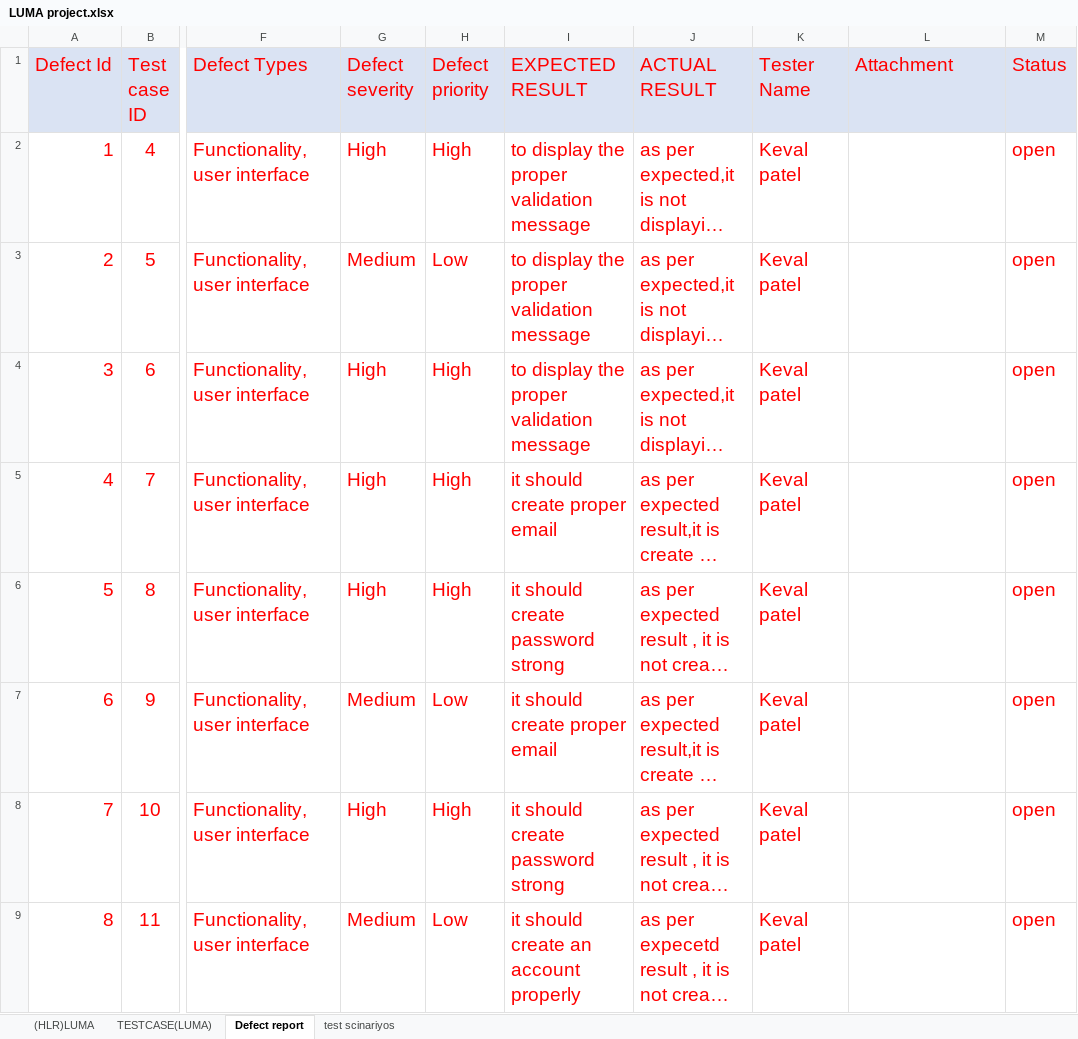
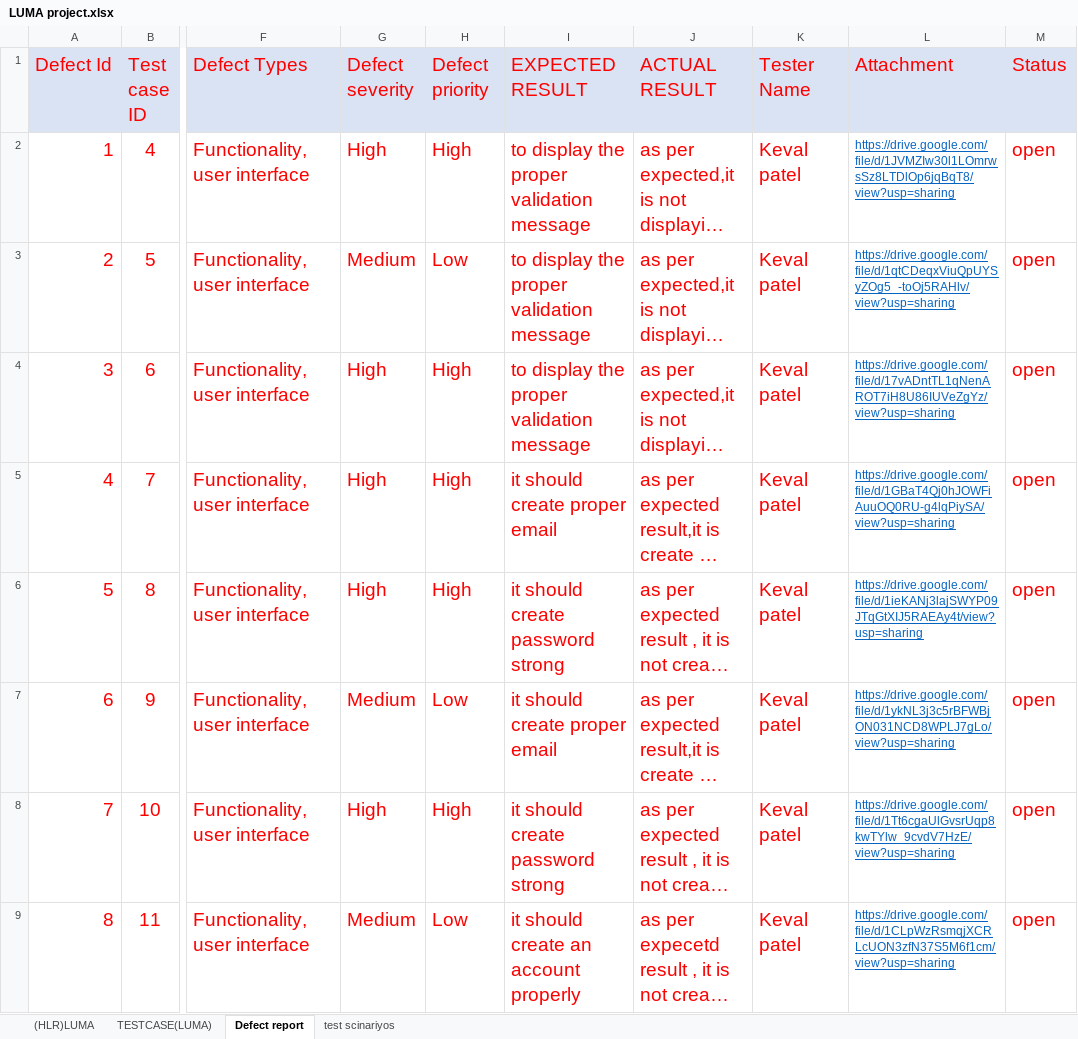
Before and after one commit to KevalPatel202/Keval_Testing, an Excel workbook: Project/LUMA/LUMA project.xlsx, sheet Defect report, drawn as a sheet; only a part is shown, gaps mark what is left out; long unchanged cells end in …; values as stored, in another font and other column widths than the file's, no borders; the diff covers the shown part only; the diff names each change by its address in the sheet, - before the commit and + after, or states it on an @@ line.

Commit message:
10-6-2023

```diff
--- a/Project/LUMA/LUMA project.xlsx (sheet Defect report)
+++ b/Project/LUMA/LUMA project.xlsx (sheet Defect report)
-L2 (Attachment): (empty)
+L2 (Attachment): https://drive.google.com/file/d/1JVMZIw30l1LOmrwsSz8LTDlOp6jqBqT8/view?usp=sharing
-L3 (Attachment): (empty)
+L3 (Attachment): https://drive.google.com/file/d/1qtCDeqxViuQpUYSyZOg5_-toOj5RAHlv/view?usp=sharing
-L4 (Attachment): (empty)
+L4 (Attachment): https://drive.google.com/file/d/17vADntTL1qNenAROT7iH8U86IUVeZgYz/view?usp=sharing
-L5 (Attachment): (empty)
+L5 (Attachment): https://drive.google.com/file/d/1GBaT4Qj0hJOWFiAuuOQ0RU-g4lqPiySA/view?usp=sharing
-L6 (Attachment): (empty)
+L6 (Attachment): https://drive.google.com/file/d/1ieKANj3lajSWYP09JTqGtXIJ5RAEAy4t/view?usp=sharing
-L7 (Attachment): (empty)
+L7 (Attachment): https://drive.google.com/file/d/1ykNL3j3c5rBFWBjON031NCD8WPLJ7gLo/view?usp=sharing
-L8 (Attachment): (empty)
+L8 (Attachment): https://drive.google.com/file/d/1Tt6cgaUlGvsrUqp8kwTYlw_9cvdV7HzE/view?usp=sharing
-L9 (Attachment): (empty)
+L9 (Attachment): https://drive.google.com/file/d/1CLpWzRsmqjXCRLcUON3zfN37S5M6f1cm/view?usp=sharing
```
Also changed, not shown: 8 edited cells elsewhere in this sheet.
